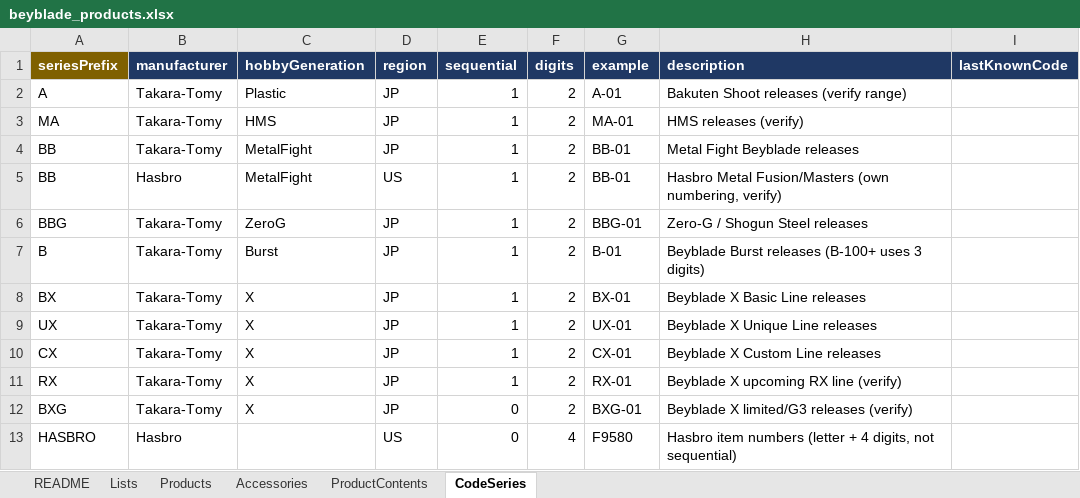
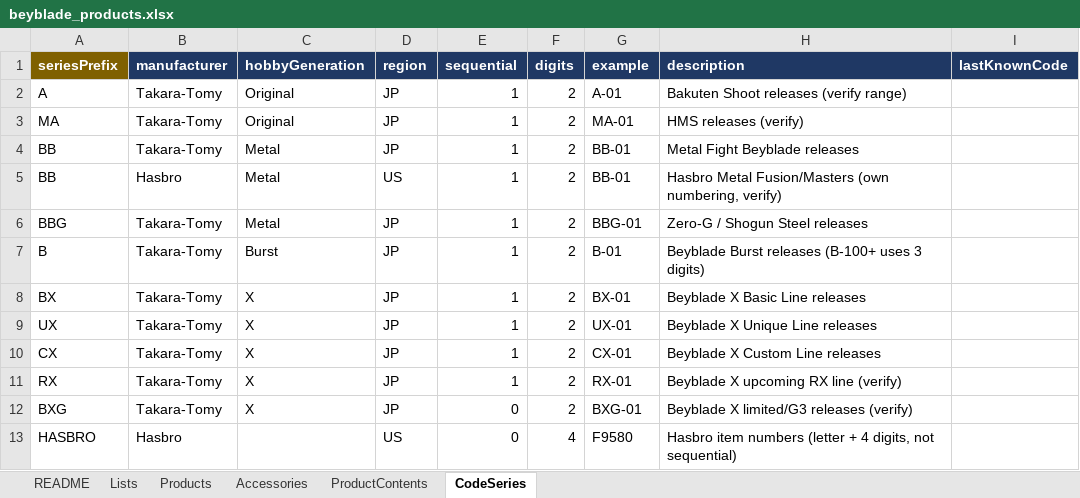
Before and after one commit to discoballonmyhead/clasher_st_beyblade_assets, an Excel workbook: samples/beyblade_products.xlsx, sheet CodeSeries, drawn as a sheet; values as stored, in another font and other column widths than the file's, no borders; the diff names each change by its address in the sheet, - before the commit and + after, or states it on an @@ line.

```diff
--- a/samples/beyblade_products.xlsx (sheet CodeSeries)
+++ b/samples/beyblade_products.xlsx (sheet CodeSeries)
-C2 (hobbyGeneration): Plastic
+C2 (hobbyGeneration): Original
-C3 (hobbyGeneration): HMS
+C3 (hobbyGeneration): Original
-C4:C5 (hobbyGeneration): MetalFight
+C4:C5 (hobbyGeneration): Metal
-C6 (hobbyGeneration): ZeroG
+C6 (hobbyGeneration): Metal
```
Also changed, not shown: sheet Lists, samples/beyblade_parts.xlsx, samples/beyblade_tcg.xlsx, 8 other files.
